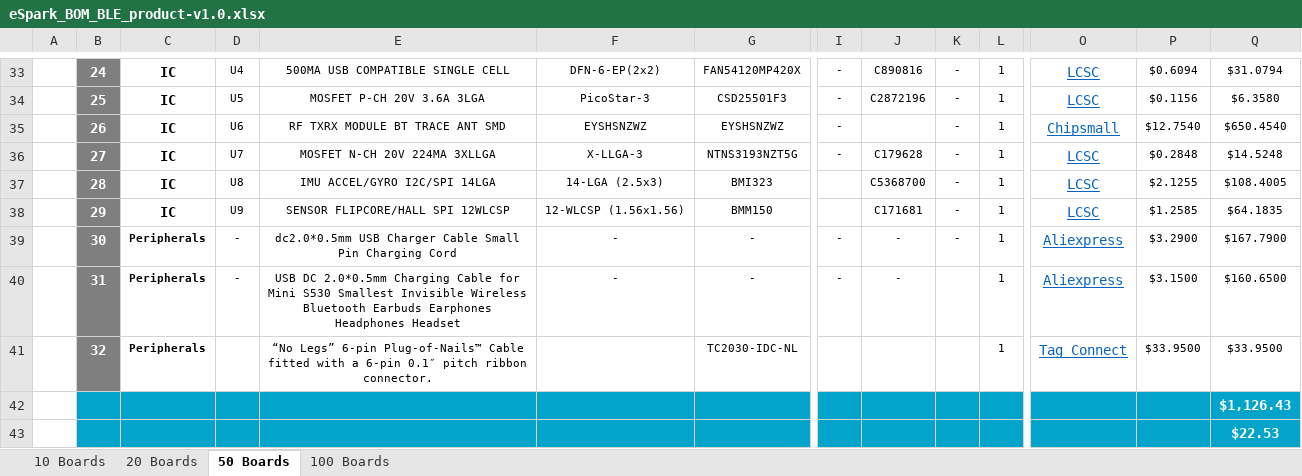
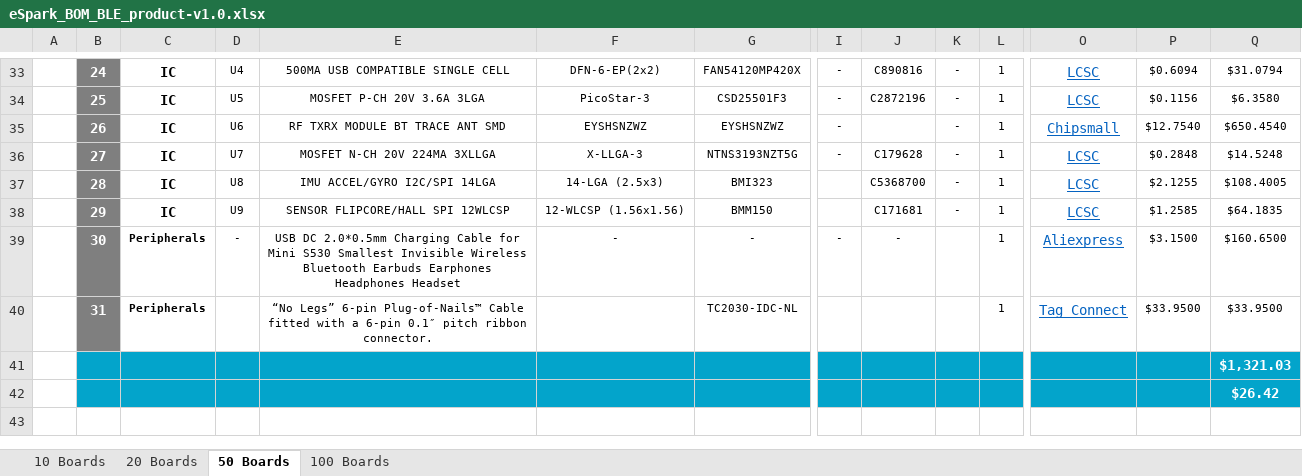
Before and after one commit to eSpark-Backup/raafat-bleproduct, an Excel workbook: Design Files/BLE_product-v1.0/BOM/eSpark_BOM_BLE_product-v1.0.xlsx, sheet 50 Boards, drawn as a sheet; only a part is shown, gaps mark what is left out; values as stored, in another font and other column widths than the file's, no borders; charts and pictures not drawn; removed rows and columns are numbered as before the commit, all else as after; rows hold the shown columns only; the diff names each change by its address in the sheet, - before the commit and + after, or states it on an @@ line.

Commit message:
#5 eXtra peripheral link remove Client and eSpark BOM.

```diff
--- a/Design Files/BLE_product-v1.0/BOM/eSpark_BOM_BLE_product-v1.0.xlsx (sheet 50 Boards)
+++ b/Design Files/BLE_product-v1.0/BOM/eSpark_BOM_BLE_product-v1.0.xlsx (sheet 50 Boards)
-E39: dc2.0*0.5mm USB Charger Cable Small Pin Charging Cord
+E39: USB DC 2.0*0.5mm Charging Cable for Mini S530 Smallest Invisible Wireless Bluetooth Earbuds Earphones Headphones Headset
-K39: -
+K39: (empty)
-P39: $3.2900
+P39: $3.1500
-Q39: $167.7900
+Q39: $160.6500
-row 40:  | 31 | Peripherals | - | USB DC 2.0*0.5mm Charging Cable for Mini S530 Smallest Invisible Wireless Bluetooth Earbuds Earphones Headphones Headset | - | - | - | - |  | 1 | Aliexpress | $3.1500 | $160.6500
-B40: 32
+B40: 31
-Q41: $1,126.43
+Q41: $1,321.03
-Q42: $22.53
+Q42: $26.42
```
Also changed, not shown: sheet 100 Boards, sheet 20 Boards, sheet 10 Boards, formulas that keep their value, Design Files/BLE_product-v1.0/BOM/BOM_For_BLE_product-v1.0.xlsx.
